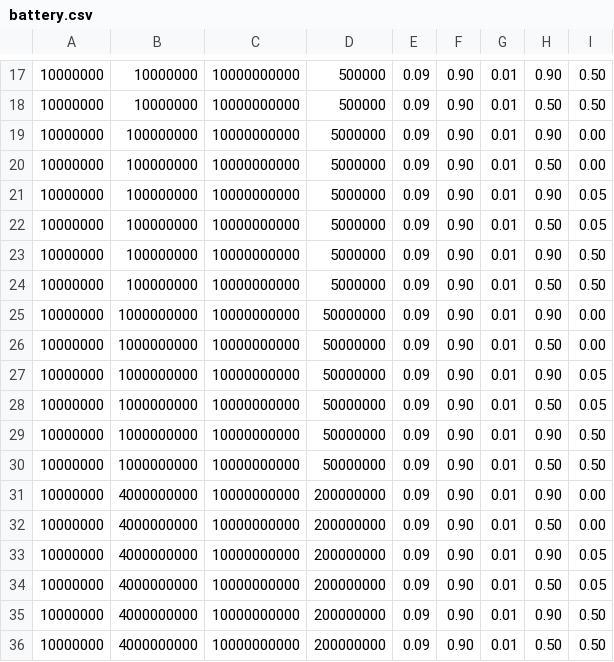
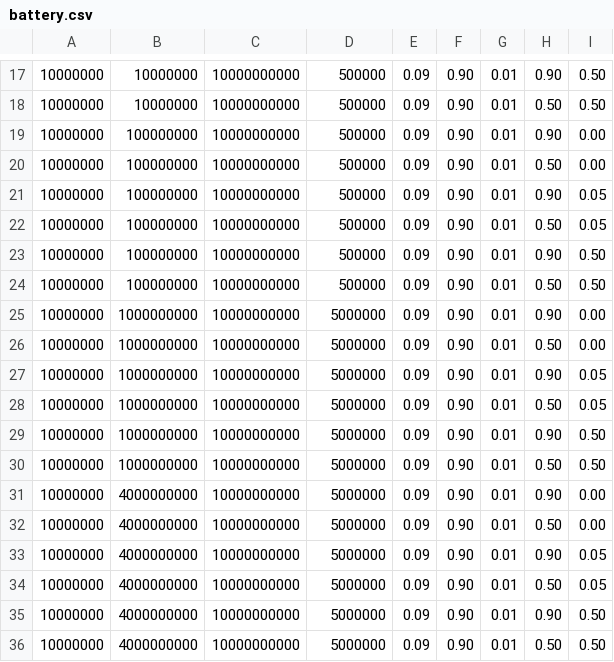
Before and after one commit to neunhoef/CuckooMap, a CSV file: performance/battery.csv, drawn as a sheet; only a part is shown, gaps mark what is left out.

Commit message:
Updated battery.

```diff
--- a/performance/battery.csv
+++ b/performance/battery.csv
@@ -18,19 +18,19 @@
 10000000,10000000,10000000000,500000,0.09,0.90,0.01,0.50,0.50
-10000000,100000000,10000000000,5000000,0.09,0.90,0.01,0.90,0.00
-10000000,100000000,10000000000,5000000,0.09,0.90,0.01,0.50,0.00
-10000000,100000000,10000000000,5000000,0.09,0.90,0.01,0.90,0.05
-10000000,100000000,10000000000,5000000,0.09,0.90,0.01,0.50,0.05
-10000000,100000000,10000000000,5000000,0.09,0.90,0.01,0.90,0.50
-10000000,100000000,10000000000,5000000,0.09,0.90,0.01,0.50,0.50
-10000000,1000000000,10000000000,50000000,0.09,0.90,0.01,0.90,0.00
-10000000,1000000000,10000000000,50000000,0.09,0.90,0.01,0.50,0.00
-10000000,1000000000,10000000000,50000000,0.09,0.90,0.01,0.90,0.05
-10000000,1000000000,10000000000,50000000,0.09,0.90,0.01,0.50,0.05
-10000000,1000000000,10000000000,50000000,0.09,0.90,0.01,0.90,0.50
-10000000,1000000000,10000000000,50000000,0.09,0.90,0.01,0.50,0.50
-10000000,4000000000,10000000000,200000000,0.09,0.90,0.01,0.90,0.00
-10000000,4000000000,10000000000,200000000,0.09,0.90,0.01,0.50,0.00
-10000000,4000000000,10000000000,200000000,0.09,0.90,0.01,0.90,0.05
-10000000,4000000000,10000000000,200000000,0.09,0.90,0.01,0.50,0.05
-10000000,4000000000,10000000000,200000000,0.09,0.90,0.01,0.90,0.50
-10000000,4000000000,10000000000,200000000,0.09,0.90,0.01,0.50,0.50
+10000000,100000000,10000000000,500000,0.09,0.90,0.01,0.90,0.00
+10000000,100000000,10000000000,500000,0.09,0.90,0.01,0.50,0.00
+10000000,100000000,10000000000,500000,0.09,0.90,0.01,0.90,0.05
+10000000,100000000,10000000000,500000,0.09,0.90,0.01,0.50,0.05
+10000000,100000000,10000000000,500000,0.09,0.90,0.01,0.90,0.50
+10000000,100000000,10000000000,500000,0.09,0.90,0.01,0.50,0.50
+10000000,1000000000,10000000000,5000000,0.09,0.90,0.01,0.90,0.00
+10000000,1000000000,10000000000,5000000,0.09,0.90,0.01,0.50,0.00
+10000000,1000000000,10000000000,5000000,0.09,0.90,0.01,0.90,0.05
+10000000,1000000000,10000000000,5000000,0.09,0.90,0.01,0.50,0.05
+10000000,1000000000,10000000000,5000000,0.09,0.90,0.01,0.90,0.50
+10000000,1000000000,10000000000,5000000,0.09,0.90,0.01,0.50,0.50
+10000000,4000000000,10000000000,5000000,0.09,0.90,0.01,0.90,0.00
+10000000,4000000000,10000000000,5000000,0.09,0.90,0.01,0.50,0.00
+10000000,4000000000,10000000000,5000000,0.09,0.90,0.01,0.90,0.05
+10000000,4000000000,10000000000,5000000,0.09,0.90,0.01,0.50,0.05
+10000000,4000000000,10000000000,5000000,0.09,0.90,0.01,0.90,0.50
+10000000,4000000000,10000000000,5000000,0.09,0.90,0.01,0.50,0.50
```
Also changed, not shown: 1 other file.
